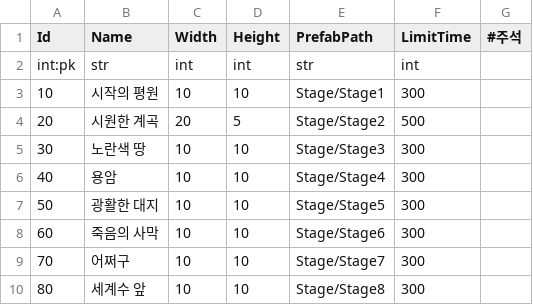
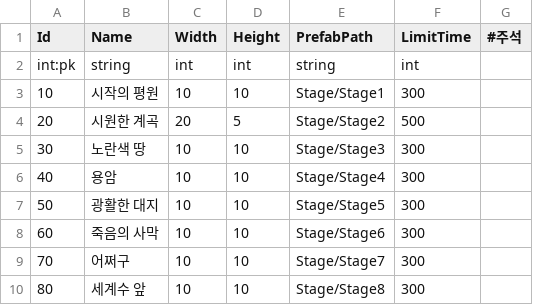
Before and after one commit to Kimseogyoung/ProjectSBR, a CSV file: SBR_Game/Assets/Data/Proto/Csv/Stage.csv, drawn as a sheet.

Commit message:
Add : ProtoClass Generate

```diff
--- a/SBR_Game/Assets/Data/Proto/Csv/Stage.csv
+++ b/SBR_Game/Assets/Data/Proto/Csv/Stage.csv
@@ -1,3 +1,3 @@
 Id,Name,Width,Height,PrefabPath,LimitTime,#주석
-int:pk,str,int,int,str,int,
+int:pk,string,int,int,string,int,
 10,시작의 평원,10,10,Stage/Stage1,300,
```
Also changed, not shown: SBR_Game/Assets/Data/Proto/Csv/Character.csv, 18 other files.
